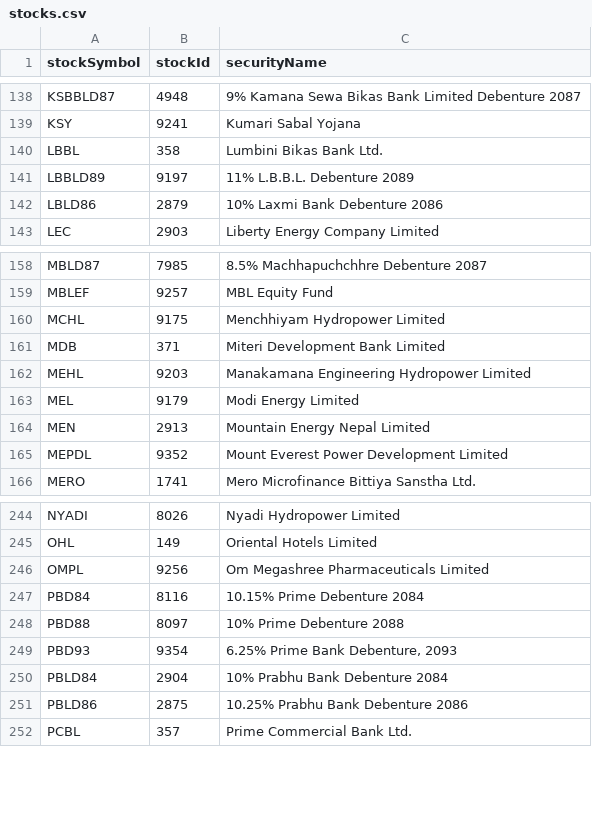
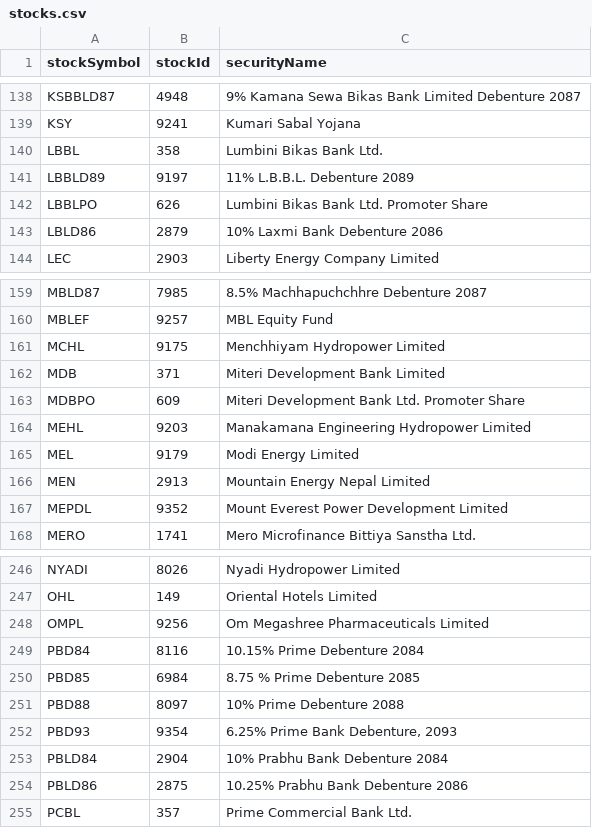
Before and after one commit to mekalimaicha/nepse-floorsheet, a CSV file: data/lookups/stocks.csv, drawn as a sheet; only a part is shown, gaps mark what is left out; the diff names each change by its address in the sheet, - before the commit and + after, or states it on an @@ line.

```diff
--- a/data/lookups/stocks.csv
+++ b/data/lookups/stocks.csv
+row 142: LBBLPO | 626 | Lumbini Bikas Bank Ltd. Promoter Share
+row 163: MDBPO | 609 | Miteri Development Bank Ltd. Promoter Share
+row 250: PBD85 | 6984 | 8.75 % Prime Debenture 2085
```
Also changed, not shown: 1 other file.
